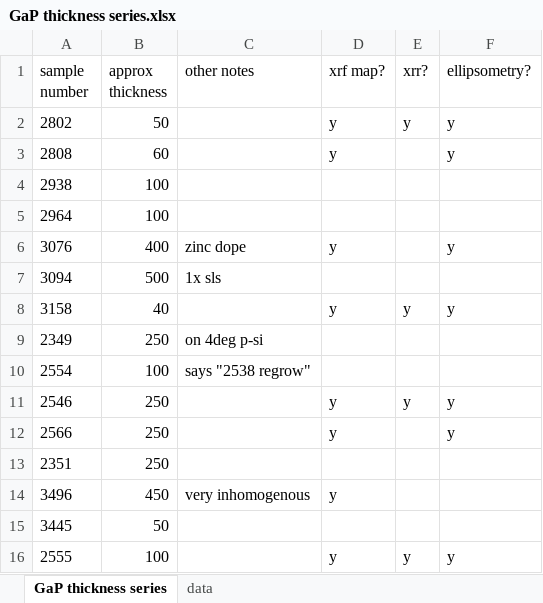
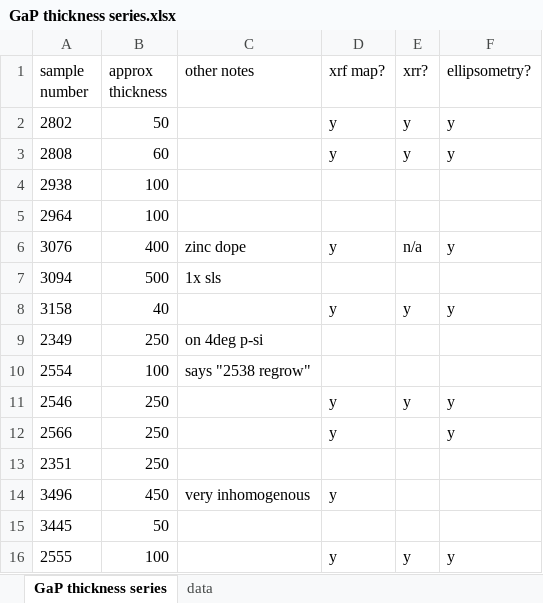
Before and after one commit to ELFREELAND/xrf-thickness-studies, an Excel workbook: GaP thickness series.xlsx, sheet GaP thickness series, drawn as a sheet; values as stored, in another font and other column widths than the file's, no borders; the diff names each change by its address in the sheet, - before the commit and + after, or states it on an @@ line.

```diff
--- a/GaP thickness series.xlsx (sheet GaP thickness series)
+++ b/GaP thickness series.xlsx (sheet GaP thickness series)
-E3 (xrr?): (empty)
+E3 (xrr?): y
-E6 (xrr?): (empty)
+E6 (xrr?): n/a
```
Also changed, not shown: sheet data, charts or pictures, 36 other files.
